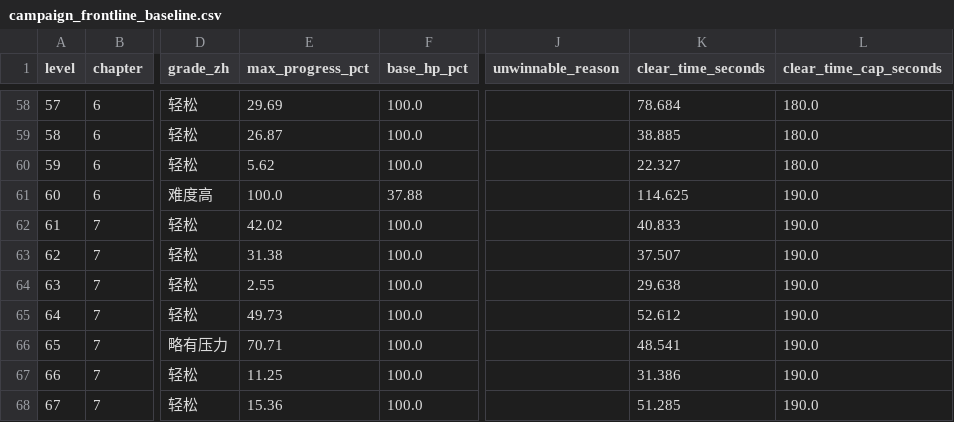
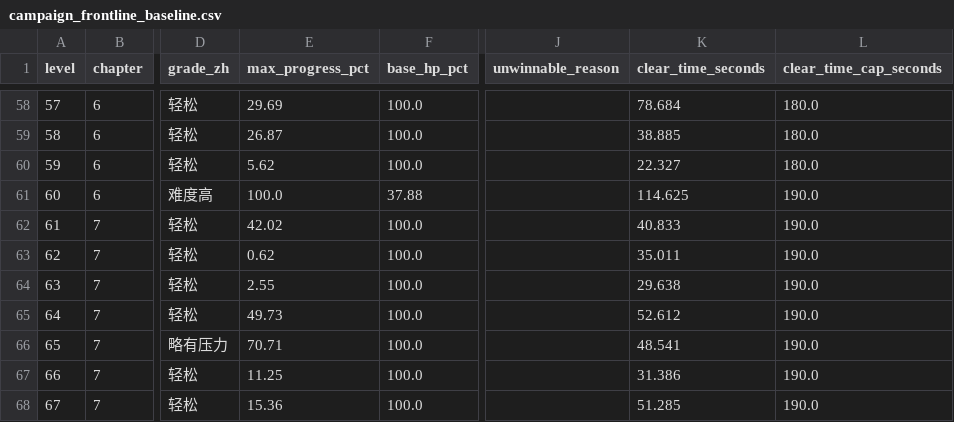
Before and after one commit to GaoJiasheng/zombie-fire, a CSV file: design/audits/campaign_frontline_baseline.csv, drawn as a sheet; only a part is shown, gaps mark what is left out; the diff names each change by its address in the sheet, - before the commit and + after, or states it on an @@ line.

```diff
--- a/design/audits/campaign_frontline_baseline.csv
+++ b/design/audits/campaign_frontline_baseline.csv
-E63 (max_progress_pct): 31.38
+E63 (max_progress_pct): 0.62
-K63 (clear_time_seconds): 37.507
+K63 (clear_time_seconds): 35.011
```
Also changed, not shown: design/audits/campaign_frontline_target_delta.csv, 8 other files.
